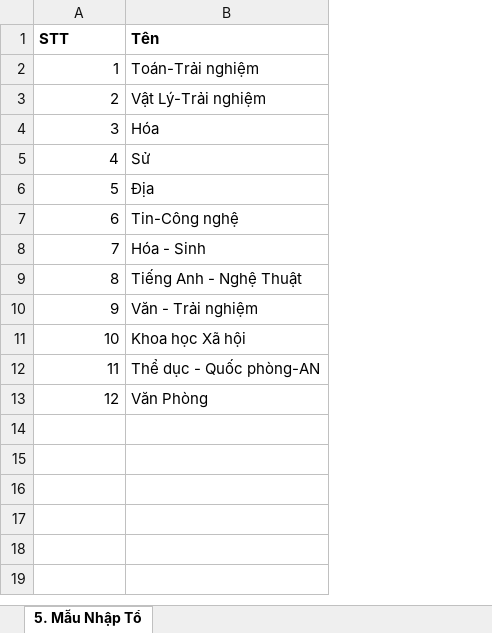
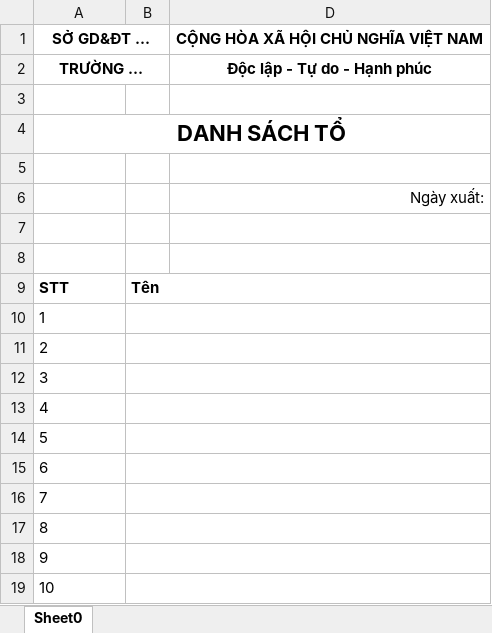
Before and after one commit to TaarabtAdel/quanlythietbitruonghocv2, an Excel workbook: public/system/export/nest.xlsx, sheet Sheet0, drawn as a sheet; values as stored, in another font and other column widths than the file's, no borders; charts and pictures not drawn; removed rows and columns are numbered as before the commit, all else as after; the diff names each change by its address in the sheet, - before the commit and + after, or states it on an @@ line.

```diff
--- a/public/system/export/nest.xlsx (sheet Sheet0)
+++ b/public/system/export/nest.xlsx (sheet Sheet0)
-sheet tab: 5. Mẫu Nhập Tổ
+sheet tab: Sheet0
-column B, rows 1-11: Tên | Toán-Trải nghiệm | Vật Lý-Trải nghiệm | Hóa | Sử | Địa | Tin-Công nghệ | Hóa - Sinh | Tiếng Anh - Nghệ Thuật | Văn - Trải nghiệm | Khoa học Xã hội
+column B, row 9: Tên
+column D, empty
+row 1: SỞ GD&ĐT ... |  | CỘNG HÒA XÃ HỘI CHỦ NGHĨA VIỆT NAM
+row 2: TRƯỜNG … |  | Độc lập - Tự do - Hạnh phúc
+row 3: (empty)
+row 4: DANH SÁCH TỔ
+row 5: (empty)
+row 6:  |  | Ngày xuất:
+row 7: (empty)
+row 8: (empty)
-A10:A19 alignment: right
+A10:A19 alignment: left
-row 12: 11 | Thể dục - Quốc phòng-AN
-row 13: 12 | Văn Phòng
```
Also changed, not shown: charts or pictures, public/system/export/asset.xlsx, public/system/export/department.xlsx, 20 other files.
